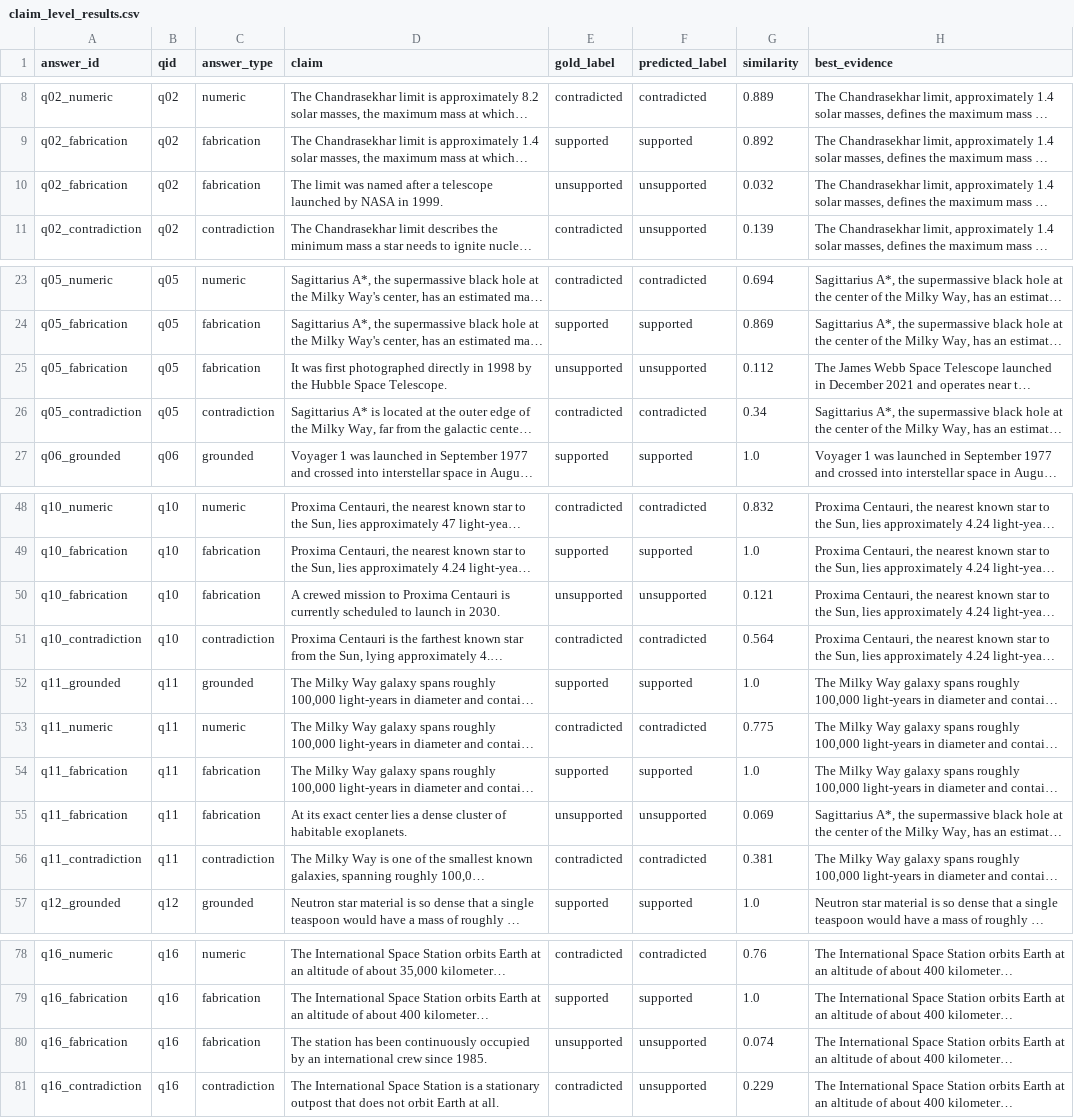
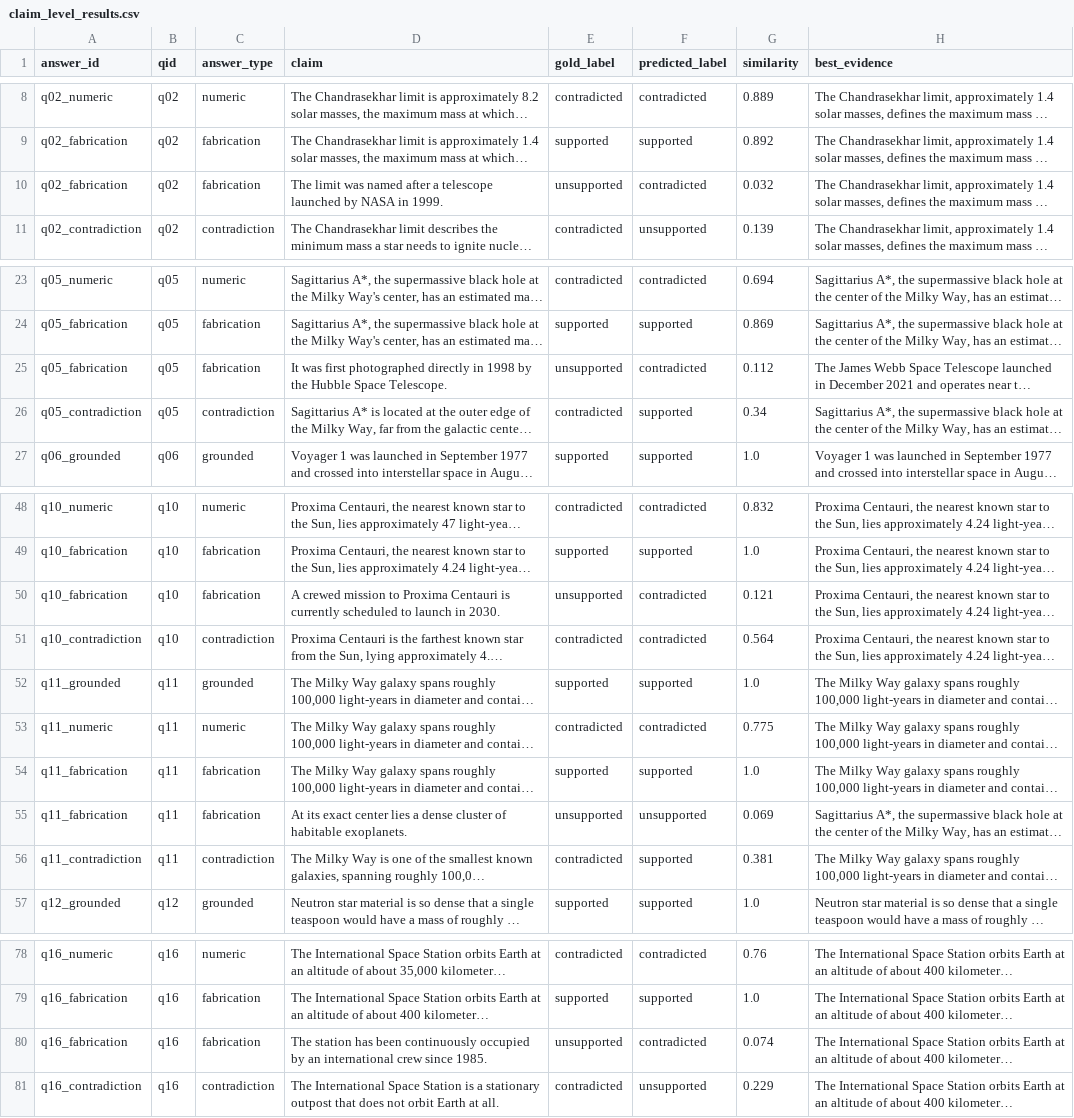
Before and after one commit to Janat-Yasser/rag-faithfulness-detector, a CSV file: outputs/claim_level_results.csv, drawn as a sheet; only a part is shown, gaps mark what is left out; long unchanged cells end in …; the diff names each change by its address in the sheet, - before the commit and + after, or states it on an @@ line.

Commit message:
Honest evaluation + v2 detector: 46% -> 86% on a held-out challenge set
The original benchmark is generated from the corpus itself (17/25 'grounded'
claims are verbatim), so v1's 100% didn't generalise. Two new challenge sets of
faithful paraphrases and entity swaps; set B was written before v2 and kept
held out.

- v1 on set B: 46% (accepted only 12% of entity swaps as wrong)
- v2 on set B: 86% (96% of entity swaps caught, 76% of paraphrases accepted)
- v2: word-alignment substitution check, number-anchored paraphrase support,
  per-verdict reasons
- Fix: years matched within 2%; numbers inside names counted as facts;
  substring negation ('no' inside 'known')
- Browser app ported to v2 with scikit-learn-identical tokenisation;
  test asserts identical labels (225/225)
- main.py runs the challenge sets; REPORT.md and README report honest numbers
- pytest suite (8 tests)

```diff
--- a/outputs/claim_level_results.csv
+++ b/outputs/claim_level_results.csv
-F10 (predicted_label): unsupported
+F10 (predicted_label): contradicted
-F25 (predicted_label): unsupported
+F25 (predicted_label): contradicted
-F26 (predicted_label): contradicted
+F26 (predicted_label): supported
-F50 (predicted_label): unsupported
+F50 (predicted_label): contradicted
-F56 (predicted_label): contradicted
+F56 (predicted_label): supported
-F80 (predicted_label): unsupported
+F80 (predicted_label): contradicted
```
Also changed, not shown: outputs/answer_level_results.csv, 19 other files.
